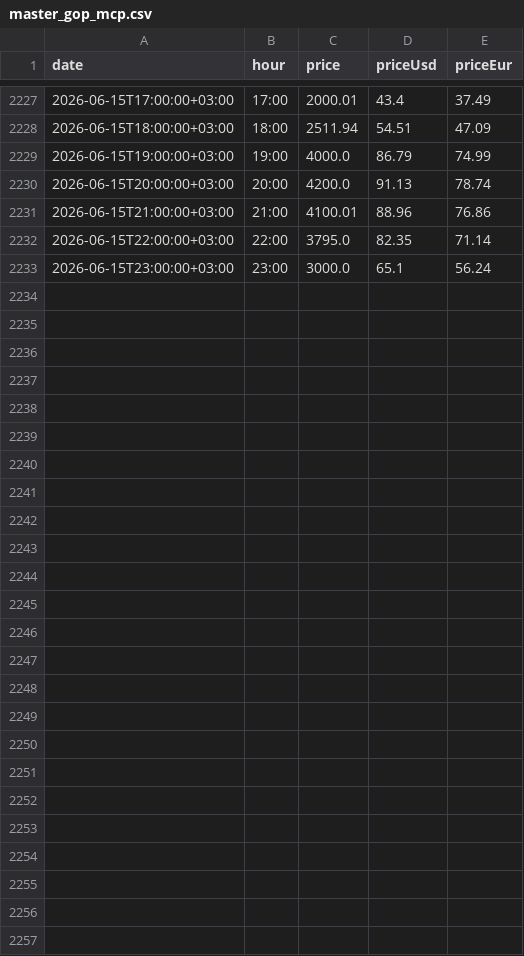
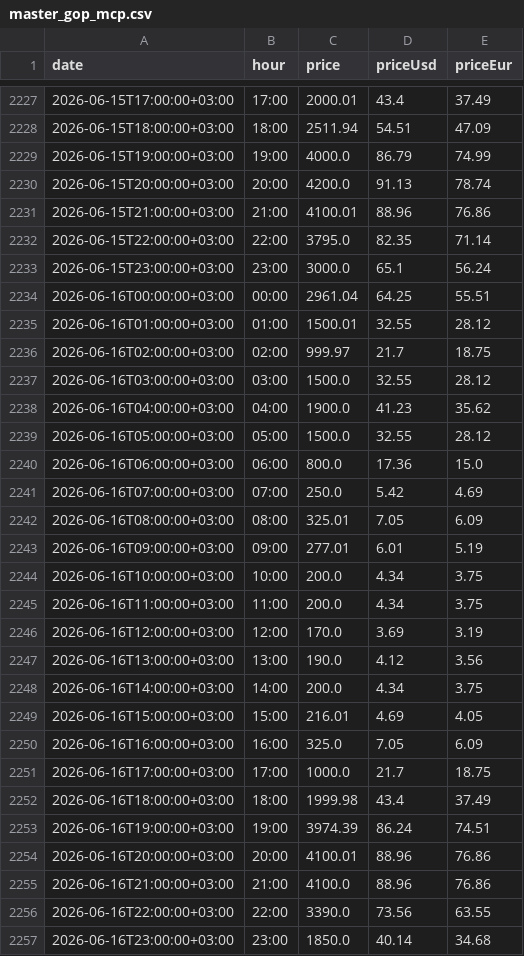
Before and after one commit to BRSTKL/turkey-power-trading, a CSV file: data/processed/master_gop_mcp.csv, drawn as a sheet; only a part is shown, gaps mark what is left out; the diff names each change by its address in the sheet, - before the commit and + after, or states it on an @@ line.

```diff
--- a/data/processed/master_gop_mcp.csv
+++ b/data/processed/master_gop_mcp.csv
+row 2234: 2026-06-16T00:00:00+03:00 | 00:00 | 2961.04 | 64.25 | 55.51
+row 2235: 2026-06-16T01:00:00+03:00 | 01:00 | 1500.01 | 32.55 | 28.12
+row 2236: 2026-06-16T02:00:00+03:00 | 02:00 | 999.97 | 21.7 | 18.75
+row 2237: 2026-06-16T03:00:00+03:00 | 03:00 | 1500.0 | 32.55 | 28.12
+row 2238: 2026-06-16T04:00:00+03:00 | 04:00 | 1900.0 | 41.23 | 35.62
+row 2239: 2026-06-16T05:00:00+03:00 | 05:00 | 1500.0 | 32.55 | 28.12
+row 2240: 2026-06-16T06:00:00+03:00 | 06:00 | 800.0 | 17.36 | 15.0
+row 2241: 2026-06-16T07:00:00+03:00 | 07:00 | 250.0 | 5.42 | 4.69
+row 2242: 2026-06-16T08:00:00+03:00 | 08:00 | 325.01 | 7.05 | 6.09
+row 2243: 2026-06-16T09:00:00+03:00 | 09:00 | 277.01 | 6.01 | 5.19
+row 2244: 2026-06-16T10:00:00+03:00 | 10:00 | 200.0 | 4.34 | 3.75
+row 2245: 2026-06-16T11:00:00+03:00 | 11:00 | 200.0 | 4.34 | 3.75
+row 2246: 2026-06-16T12:00:00+03:00 | 12:00 | 170.0 | 3.69 | 3.19
+row 2247: 2026-06-16T13:00:00+03:00 | 13:00 | 190.0 | 4.12 | 3.56
+row 2248: 2026-06-16T14:00:00+03:00 | 14:00 | 200.0 | 4.34 | 3.75
+row 2249: 2026-06-16T15:00:00+03:00 | 15:00 | 216.01 | 4.69 | 4.05
+row 2250: 2026-06-16T16:00:00+03:00 | 16:00 | 325.0 | 7.05 | 6.09
+row 2251: 2026-06-16T17:00:00+03:00 | 17:00 | 1000.0 | 21.7 | 18.75
+row 2252: 2026-06-16T18:00:00+03:00 | 18:00 | 1999.98 | 43.4 | 37.49
+row 2253: 2026-06-16T19:00:00+03:00 | 19:00 | 3974.39 | 86.24 | 74.51
+row 2254: 2026-06-16T20:00:00+03:00 | 20:00 | 4100.01 | 88.96 | 76.86
+row 2255: 2026-06-16T21:00:00+03:00 | 21:00 | 4100.0 | 88.96 | 76.86
+row 2256: 2026-06-16T22:00:00+03:00 | 22:00 | 3390.0 | 73.56 | 63.55
+row 2257: 2026-06-16T23:00:00+03:00 | 23:00 | 1850.0 | 40.14 | 34.68
```
Also changed, not shown: data/processed/master_bpm_down.csv, data/processed/master_bpm_up.csv, 6 other files.
